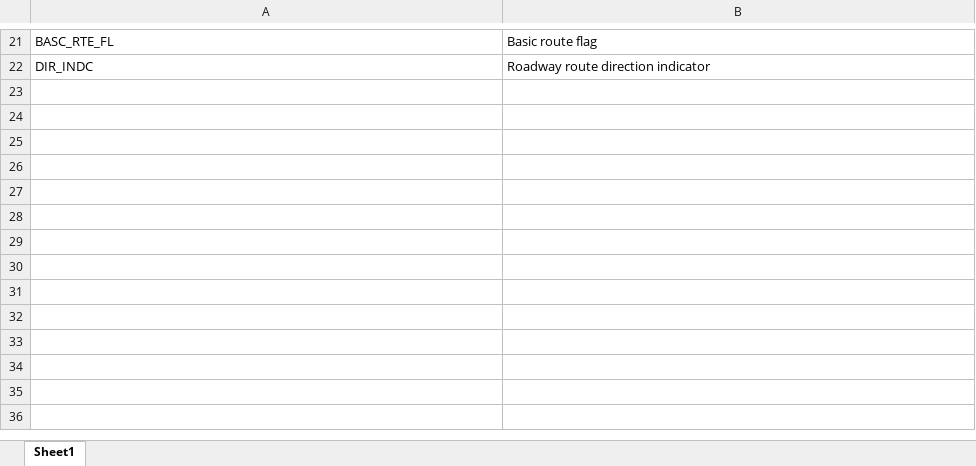
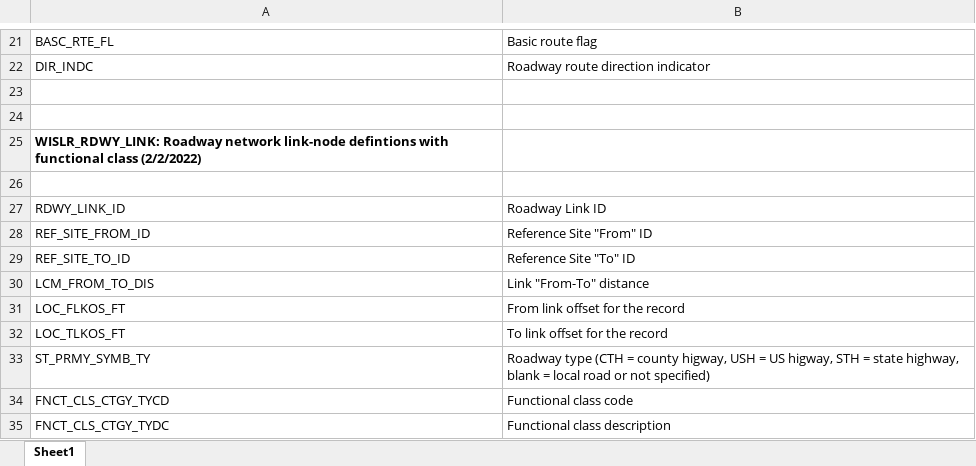
Before and after one commit to WalterLu3/Transportation, an Excel workbook: transportation_data/wislr-data/wislr-data-dictionary.xlsx, sheet Sheet1, drawn as a sheet; only a part is shown, gaps mark what is left out; values as stored, in another font and other column widths than the file's, no borders; the diff names each change by its address in the sheet, - before the commit and + after, or states it on an @@ line.

Commit message:
new data

```diff
--- a/transportation_data/wislr-data/wislr-data-dictionary.xlsx (sheet Sheet1)
+++ b/transportation_data/wislr-data/wislr-data-dictionary.xlsx (sheet Sheet1)
+row 23: (empty)
+row 24: (empty)
+row 25: WISLR_RDWY_LINK: Roadway network link-node defintions with functional class (2/2/2022)
+row 26: (empty)
+row 27: RDWY_LINK_ID | Roadway Link ID
+row 28: REF_SITE_FROM_ID | Reference Site "From" ID
+row 29: REF_SITE_TO_ID | Reference Site "To" ID
+row 30: LCM_FROM_TO_DIS | Link "From-To" distance
+row 31: LOC_FLKOS_FT | From link offset for the record
+row 32: LOC_TLKOS_FT | To link offset for the record
+row 33: ST_PRMY_SYMB_TY | Roadway type (CTH = county higway, USH = US higway, STH = state highway, blank = local road or not specified)
+row 34: FNCT_CLS_CTGY_TYCD | Functional class code
+row 35: FNCT_CLS_CTGY_TYDC | Functional class description
```
Also changed, not shown: 14 other files.
